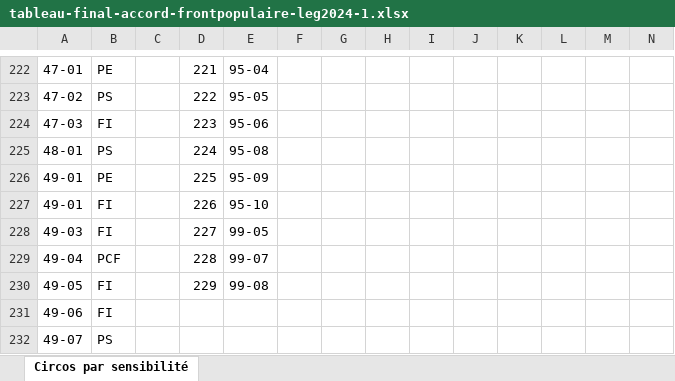
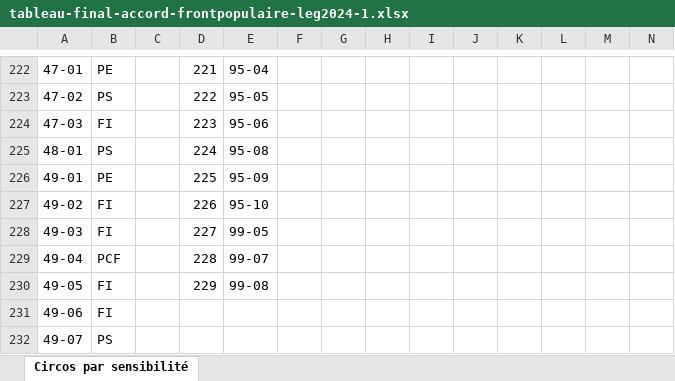
Before and after one commit to Reinaldodos/Elections, an Excel workbook: Legislatives 2024/tableau-final-accord-frontpopulaire-leg2024-1.xlsx, sheet Circos par sensibilité, drawn as a sheet; only a part is shown, gaps mark what is left out; values as stored, in another font and other column widths than the file's, no borders; the diff names each change by its address in the sheet, - before the commit and + after, or states it on an @@ line.

```diff
--- a/Legislatives 2024/tableau-final-accord-frontpopulaire-leg2024-1.xlsx (sheet Circos par sensibilité)
+++ b/Legislatives 2024/tableau-final-accord-frontpopulaire-leg2024-1.xlsx (sheet Circos par sensibilité)
-A227: 49-01
+A227: 49-02
```
Also changed, not shown: 1 other file.
